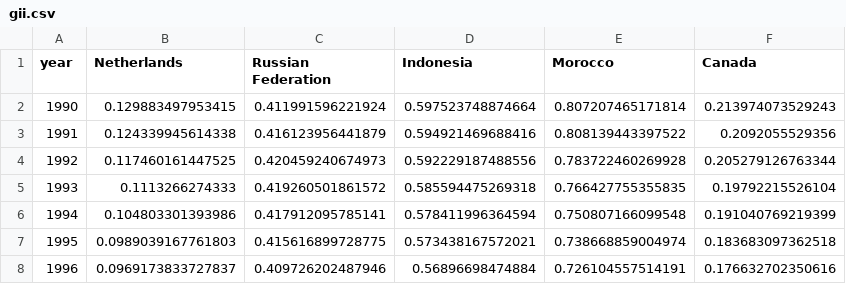
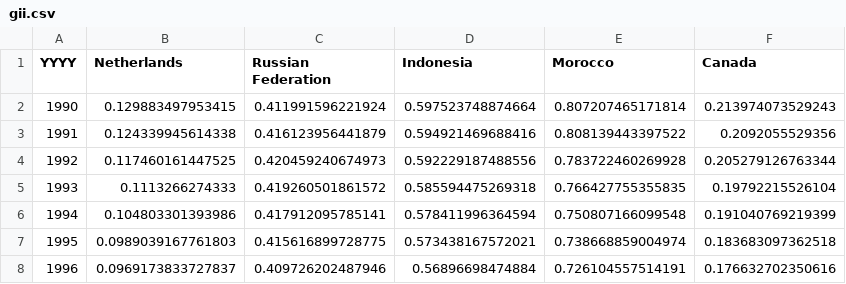
Before and after one commit to AiseBouma/AiseBouma.github.io, a CSV file: multiserie/gii.csv, drawn as a sheet; only a part is shown.

```diff
--- a/multiserie/gii.csv
+++ b/multiserie/gii.csv
@@ -1,2 +1,2 @@
-year;Netherlands;Russian Federation;Indonesia;Morocco;Canada
+YYYY;Netherlands;Russian Federation;Indonesia;Morocco;Canada
 1990;0.129883497953415;0.411991596221924;0.597523748874664;0.807207465171814;0.213974073529243
```
Also changed, not shown: 14 other files.
